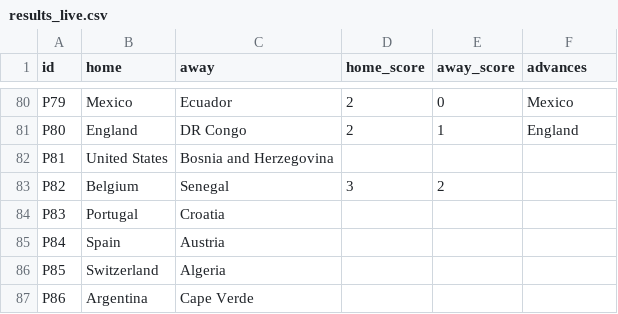
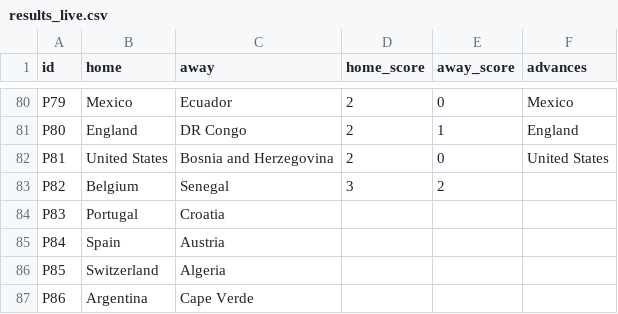
Before and after one commit to innovationwizard/2026WC, a CSV file: web/data/results_live.csv, drawn as a sheet; only a part is shown, gaps mark what is left out.

```diff
--- a/web/data/results_live.csv
+++ b/web/data/results_live.csv
@@ -81,3 +81,3 @@ P79,Mexico,Ecuador,2,0,Mexico
 P80,England,DR Congo,2,1,England
-P81,United States,Bosnia and Herzegovina,,,
+P81,United States,Bosnia and Herzegovina,2,0,United States
 P82,Belgium,Senegal,3,2,
```
Also changed, not shown: 1 other file.
